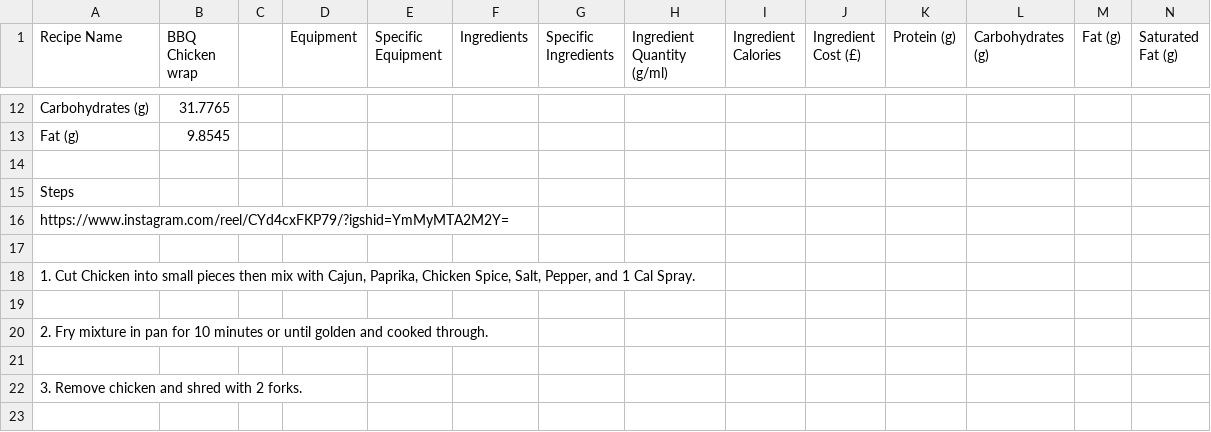
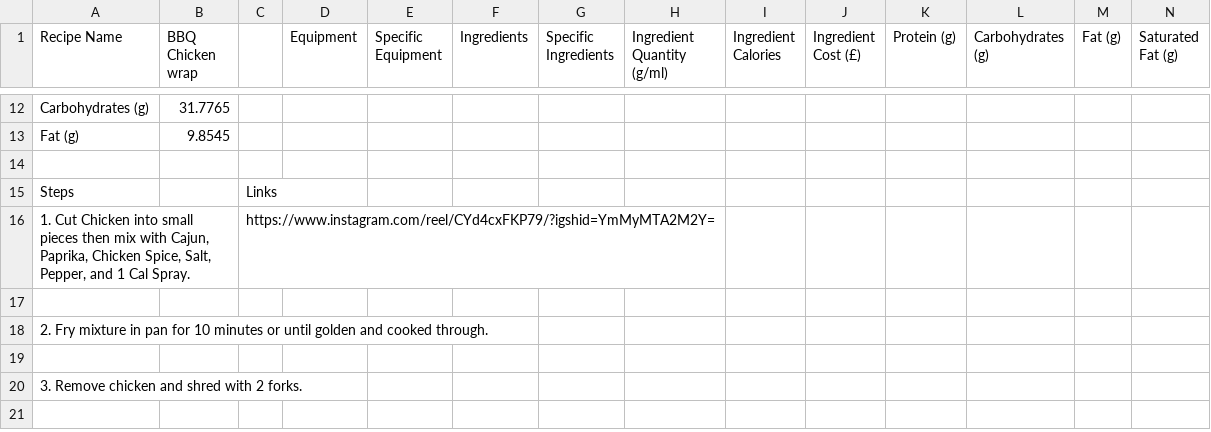
Before and after one commit to Jacklaw2000/Jack, a CSV file: recipe-book/recipe/bbq-chicken-wrap.csv, drawn as a sheet; only a part is shown, gaps mark what is left out; removed rows and columns are numbered as before the commit, all else as after; rows hold the shown columns only; the diff names each change by its address in the sheet, - before the commit and + after, or states it on an @@ line.

```diff
--- a/recipe-book/recipe/bbq-chicken-wrap.csv
+++ b/recipe-book/recipe/bbq-chicken-wrap.csv
-C15: (empty)
+C15: Links
-row 16: https://www.instagram.com/reel/CYd4cxFKP79/?igshid=YmMyMTA2M2Y=
-row 17: (empty)
-C16: (empty)
+C16: https://www.instagram.com/reel/CYd4cxFKP79/?igshid=YmMyMTA2M2Y=
```
Also changed, not shown: recipe-book/recipe/harissa-beef.csv, 1 other file.
